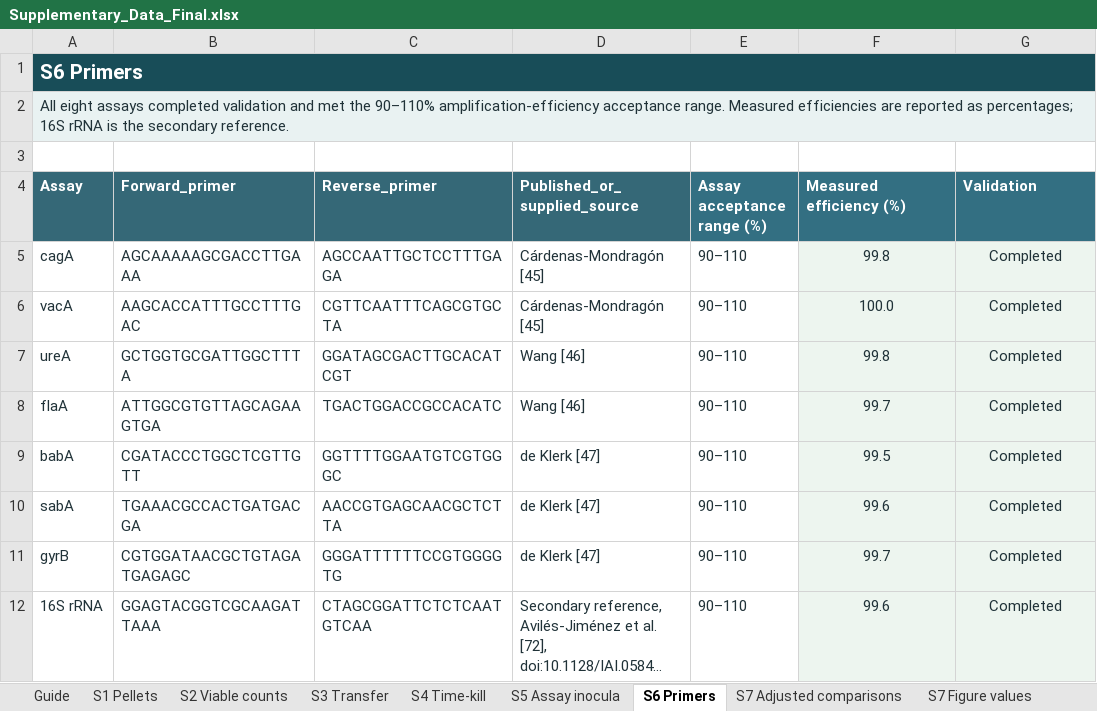
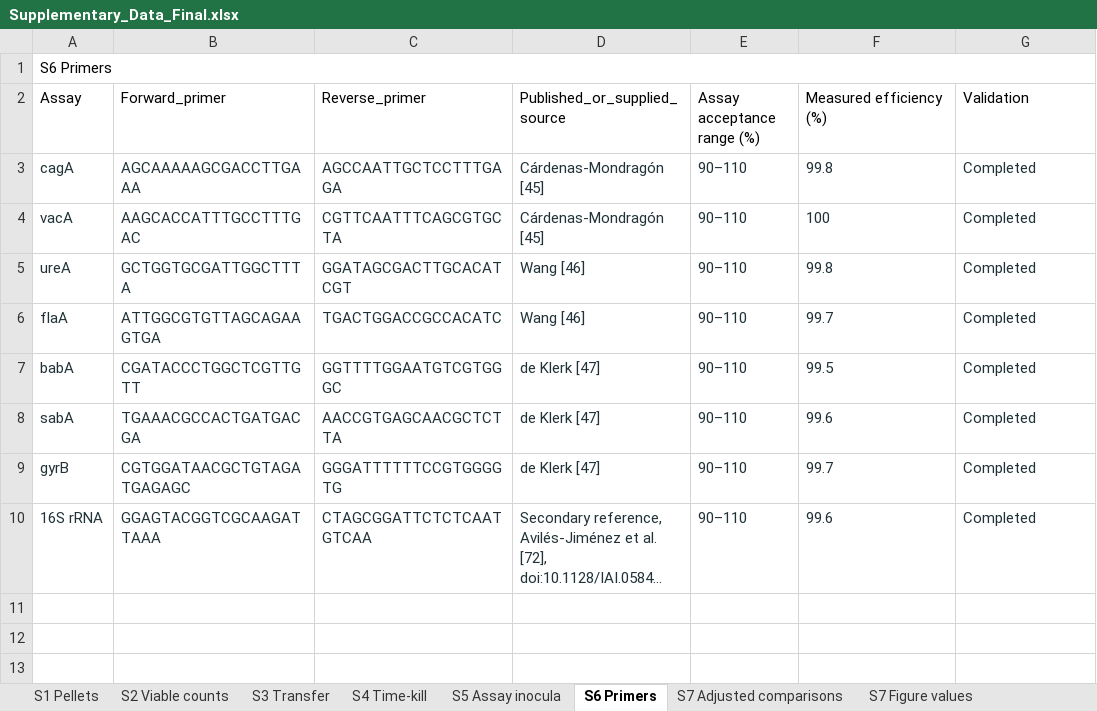
Before and after one commit to Adehpour/hpylori-egcg-asca-data-code, an Excel workbook: Supplementary_Data_Final.xlsx, sheet S6 Primers, drawn as a sheet; long unchanged cells end in …; values as stored, in another font and other column widths than the file's, no borders; removed rows and columns are numbered as before the commit, all else as after; the diff names each change by its address in the sheet, - before the commit and + after, or states it on an @@ line.

Commit message:
Replace supplementary workbook with author-supplied 30-sheet file

```diff
--- a/Supplementary_Data_Final.xlsx (sheet S6 Primers)
+++ b/Supplementary_Data_Final.xlsx (sheet S6 Primers)
-sheet tab: Guide
-A1:G1 fill: #184D58
+A1:G1 fill: none
@@ A1 bold: on → off, text colour: #FFFFFF → black, text size: smaller @@
-row 2: All eight assays completed validation and met the 90–110% amplification-efficiency acceptance range. Measured efficiencies are reported as percentages; 16S rRNA is the secondary reference.
-row 3: (empty)
@@ A2:G2 bold: on → off, text colour: #FFFFFF → black @@
-A2:D2 fill: #356877
+A2:D2 fill: none
-E2:G2 fill: #336F82
+E2:G2 fill: none
@@ F3:G10 fill: #EDF5EF → none, alignment: center → left @@
-F4 (Measured efficiency (%)): 100.0
+F4 (Measured efficiency (%)): 100
```
Also changed, not shown: sheet ASCA matrix, sheet S5 Assay inocula, sheet Reference Ct, sheet S2 Viable counts, sheet S7 Adjusted comparisons, sheet S10 Figure 3 doses, 23 more sheets, other sheet tabs, 2 other files.
